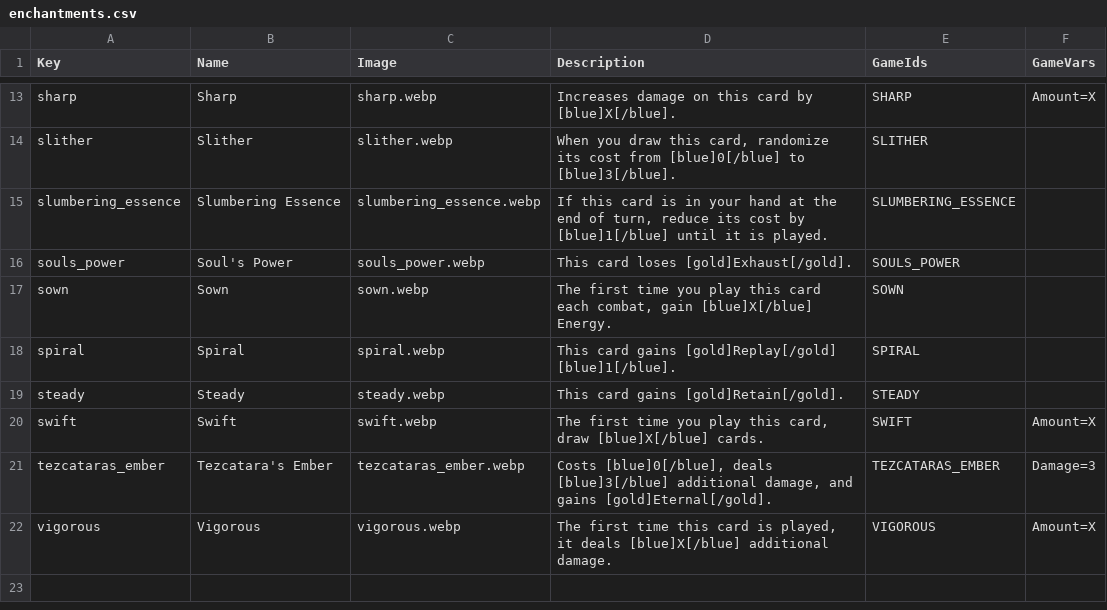
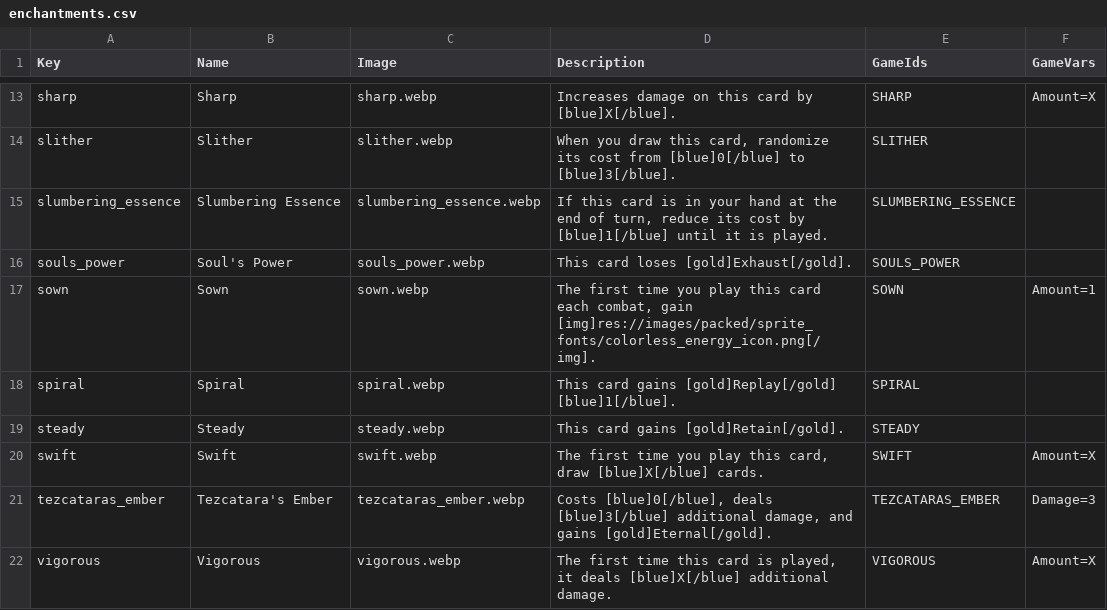
Before and after one commit to jparro00/sts2-enemy-guide, a CSV file: data/enchantments.csv, drawn as a sheet; only a part is shown, gaps mark what is left out.

```diff
--- a/data/enchantments.csv
+++ b/data/enchantments.csv
@@ -16,3 +16,3 @@ slumbering_essence,Slumbering Essence,slumbering_essence.webp,"If this card is i
 souls_power,Soul's Power,souls_power.webp,This card loses [gold]Exhaust[/gold].,SOULS_POWER,
-sown,Sown,sown.webp,"The first time you play this card each combat, gain [blue]X[/blue] Energy.",SOWN,
+sown,Sown,sown.webp,"The first time you play this card each combat, gain [img]res://images/packed/sprite_fonts/colorless_energy_icon.png[/img].",SOWN,Amount=1
 spiral,Spiral,spiral.webp,This card gains [gold]Replay[/gold] [blue]1[/blue].,SPIRAL,
```
Also changed, not shown: data/cards.csv, data/event_choices.csv, 5 other files.
